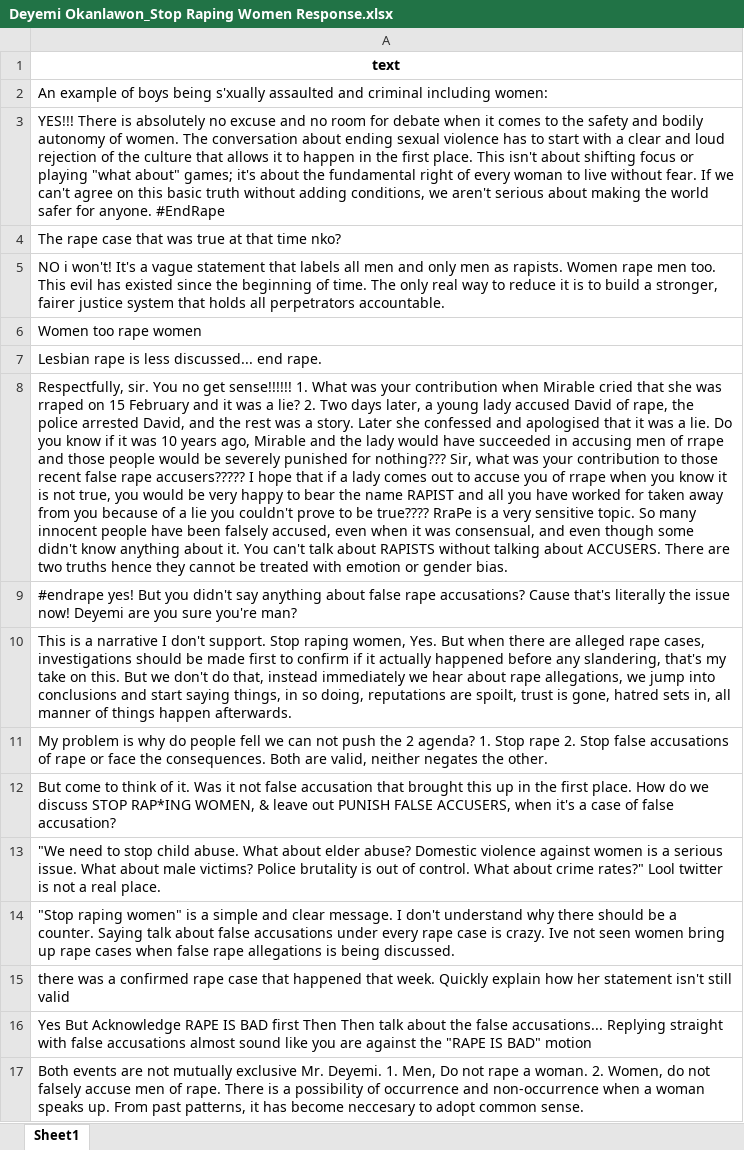
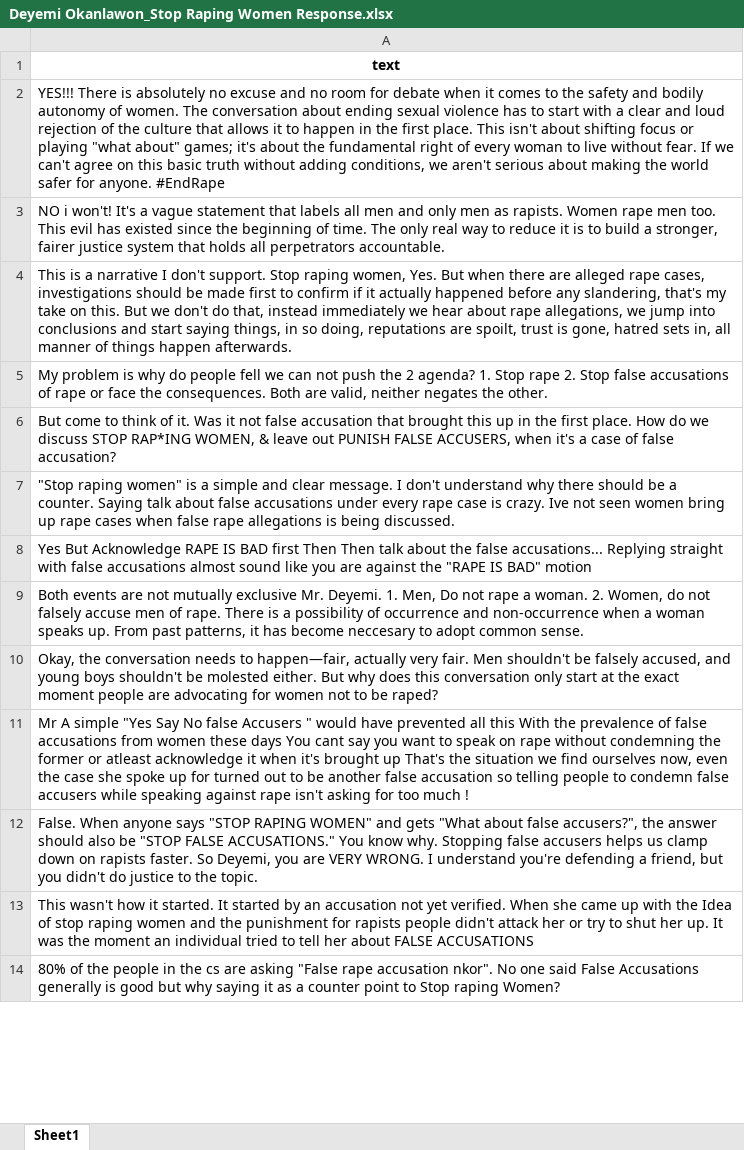
Before and after one commit to dhruv7539/Gates-Manfluencer-Project, an Excel workbook: Topic Relevant Comments/Nigeria/Deyemi Okanlawon_Stop Raping Women Response.xlsx, sheet Sheet1, drawn as a sheet; only a part is shown; the shorter side is filled out with more unchanged rows; values as stored, in another font and other column widths than the file's, no borders; the diff covers the shown part only; the diff names each change by its address in the sheet, - before the commit and + after, or states it on an @@ line.

```diff
--- a/Topic Relevant Comments/Nigeria/Deyemi Okanlawon_Stop Raping Women Response.xlsx (sheet Sheet1)
+++ b/Topic Relevant Comments/Nigeria/Deyemi Okanlawon_Stop Raping Women Response.xlsx (sheet Sheet1)
-row 2: An example of boys being s'xually assaulted and criminal including women:
-row 4: The rape case that was true at that time nko?
-row 6: Women too rape women
-row 7: Lesbian rape is less discussed... end rape.
-row 8: Respectfully, sir. You no get sense!!!!!! 1. What was your contribution when Mirable cried that she was rraped on 15 February and it was a lie? 2. Two days later, a young lady accused David of rape, the police arrested David, and the rest was a story. Later she confessed and apologised that it was a lie. Do you know if it was 10 years ago, Mirable and the lady would have succeeded in accusing men of rrape and those people would be severely punished for nothing??? Sir, what was your contribution to those recent false rape accusers????? I hope that if a lady comes out to accuse you of rrape when you know it is not true, you would be very happy to bear the name RAPIST and all you have worked for taken away from you because of a lie you couldn't prove to be true???? RraPe is a very sensitive topic. So many innocent people have been falsely accused, even when it was consensual, and even though some didn't know anything about it. You can't talk about RAPISTS without talking about ACCUSERS. There are two truths hence they cannot be treated with emotion or gender bias.
-row 9: #endrape yes! But you didn't say anything about false rape accusations? Cause that's literally the issue now! Deyemi are you sure you're man?
-row 13: "We need to stop child abuse. What about elder abuse? Domestic violence against women is a serious issue. What about male victims? Police brutality is out of control. What about crime rates?" Lool twitter is not a real place.
-row 15: there was a confirmed rape case that happened that week. Quickly explain how her statement isn't still valid
```
Also changed, not shown: 103 removed rows elsewhere in this sheet, Topic Relevant Comments/Kenya/Amerix_A Woman Cant Love a Man.xlsx, Topic Relevant Comments/Kenya/Amerix_Stay Away From Vulgar Women.xlsx, 7 other files.
